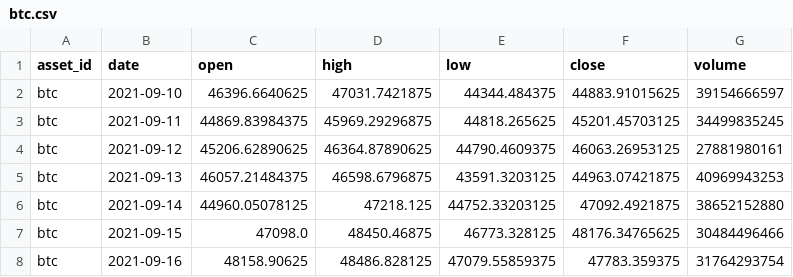
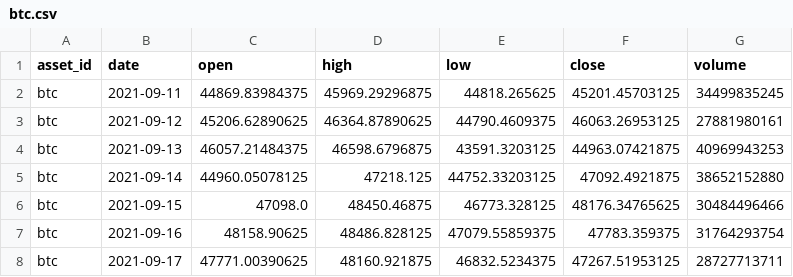
Before and after one commit to JunyiWu97/cross-asset-structure-monitor, a CSV file: data/history_public/btc.csv, drawn as a sheet; only a part is shown; the shorter side is filled out with more unchanged rows; the diff names each change by its address in the sheet, - before the commit and + after, or states it on an @@ line.

```diff
--- a/data/history_public/btc.csv
+++ b/data/history_public/btc.csv
-row 2: btc | 2021-09-10 | 46396.6640625 | 47031.7421875 | 44344.484375 | 44883.91015625 | 39154666597
```
Also changed, not shown: data/history_public/al.csv, data/history_public/eth.csv, 23 other files.
